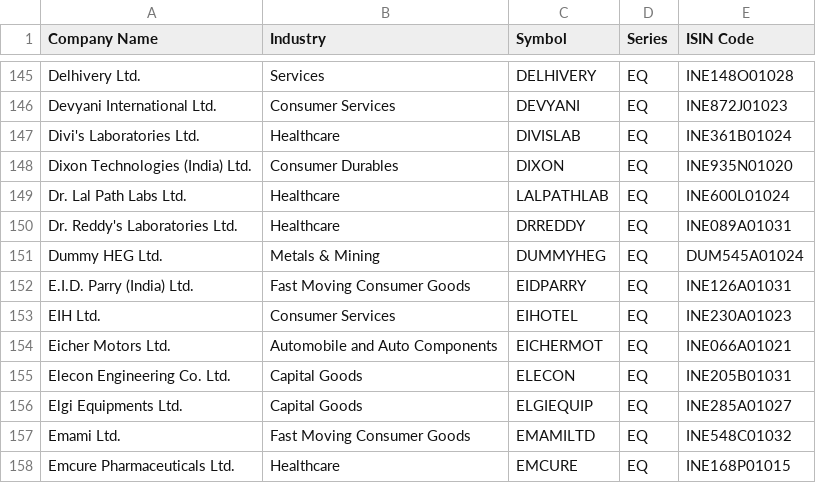
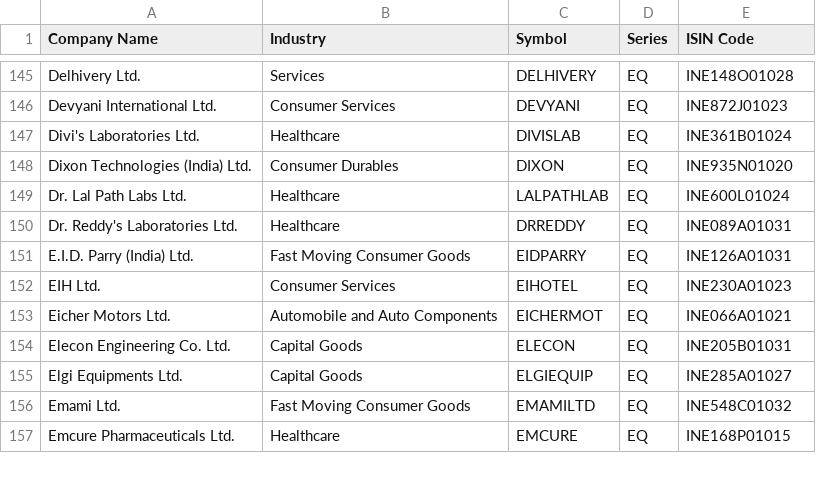
Before and after one commit to anilsahu89/My-world, a CSV file: data/nifty500_symbols.csv, drawn as a sheet; only a part is shown, gaps mark what is left out; the diff names each change by its address in the sheet, - before the commit and + after, or states it on an @@ line.

```diff
--- a/data/nifty500_symbols.csv
+++ b/data/nifty500_symbols.csv
-row 151: Dummy HEG Ltd. | Metals & Mining | DUMMYHEG | EQ | DUM545A01024
```
Also changed, not shown: 5 other files.
